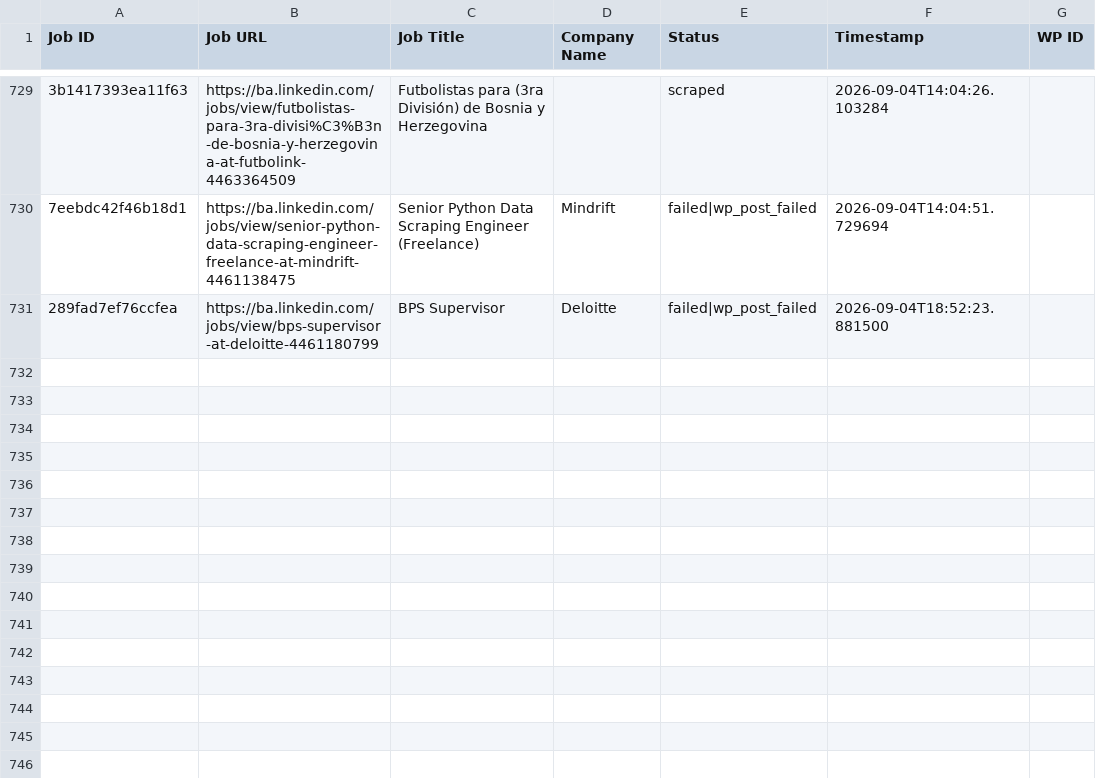
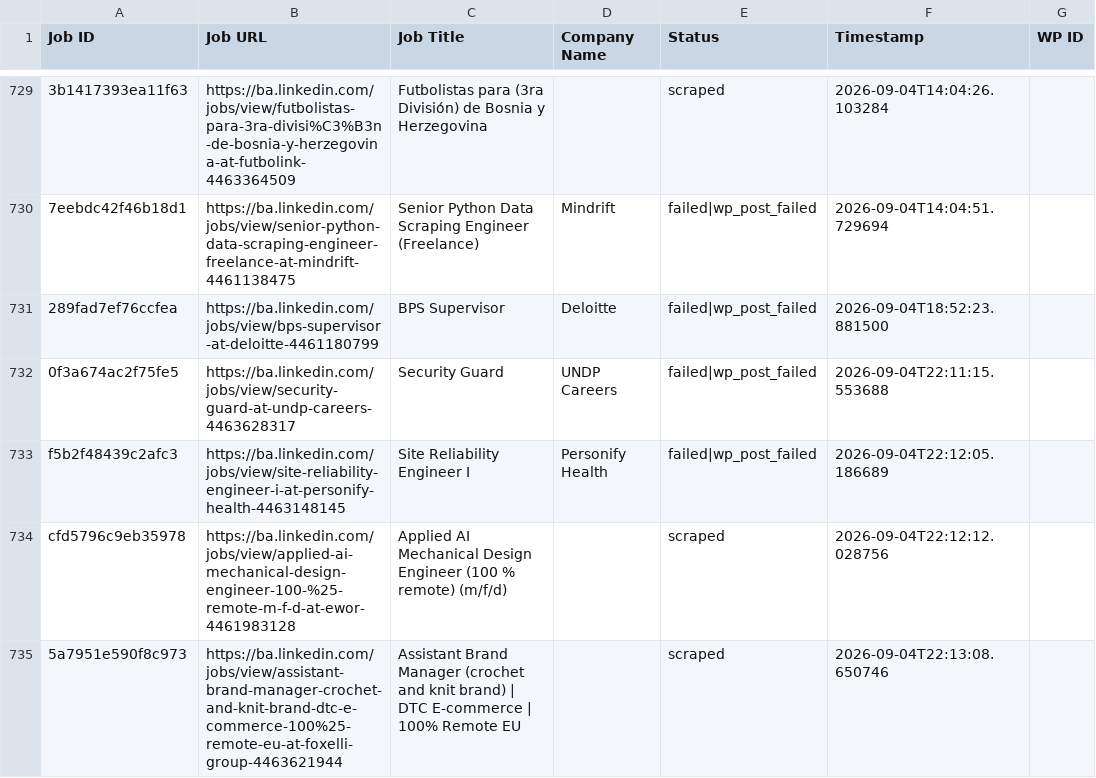
Before and after one commit to mimusdesign/ba, a CSV file: processed_jobs.csv, drawn as a sheet; only a part is shown, gaps mark what is left out; the diff names each change by its address in the sheet, - before the commit and + after, or states it on an @@ line.

```diff
--- a/processed_jobs.csv
+++ b/processed_jobs.csv
+row 732: 0f3a674ac2f75fe5 | https://ba.linkedin.com/jobs/view/security-guard-at-undp-careers-4463628317 | Security Guard | UNDP Careers | failed|wp_post_failed | 2026-09-04T22:11:15.553688
+row 733: f5b2f48439c2afc3 | https://ba.linkedin.com/jobs/view/site-reliability-engineer-i-at-personify-health-4463148145 | Site Reliability Engineer I | Personify Health | failed|wp_post_failed | 2026-09-04T22:12:05.186689
+row 734: cfd5796c9eb35978 | https://ba.linkedin.com/jobs/view/applied-ai-mechanical-design-engineer-100-%25-remote-m-f-d-at-ewor-4461983128 | Applied AI Mechanical Design Engineer (100 % remote) (m/f/d) |  | scraped | 2026-09-04T22:12:12.028756
+row 735: 5a7951e590f8c973 | https://ba.linkedin.com/jobs/view/assistant-brand-manager-crochet-and-knit-brand-dtc-e-commerce-100%25-remote-eu-at-foxelli-group-4463621944 | Assistant Brand Manager (crochet and knit brand) | DTC E-commerce | 100% Remote EU |  | scraped | 2026-09-04T22:13:08.650746
```
